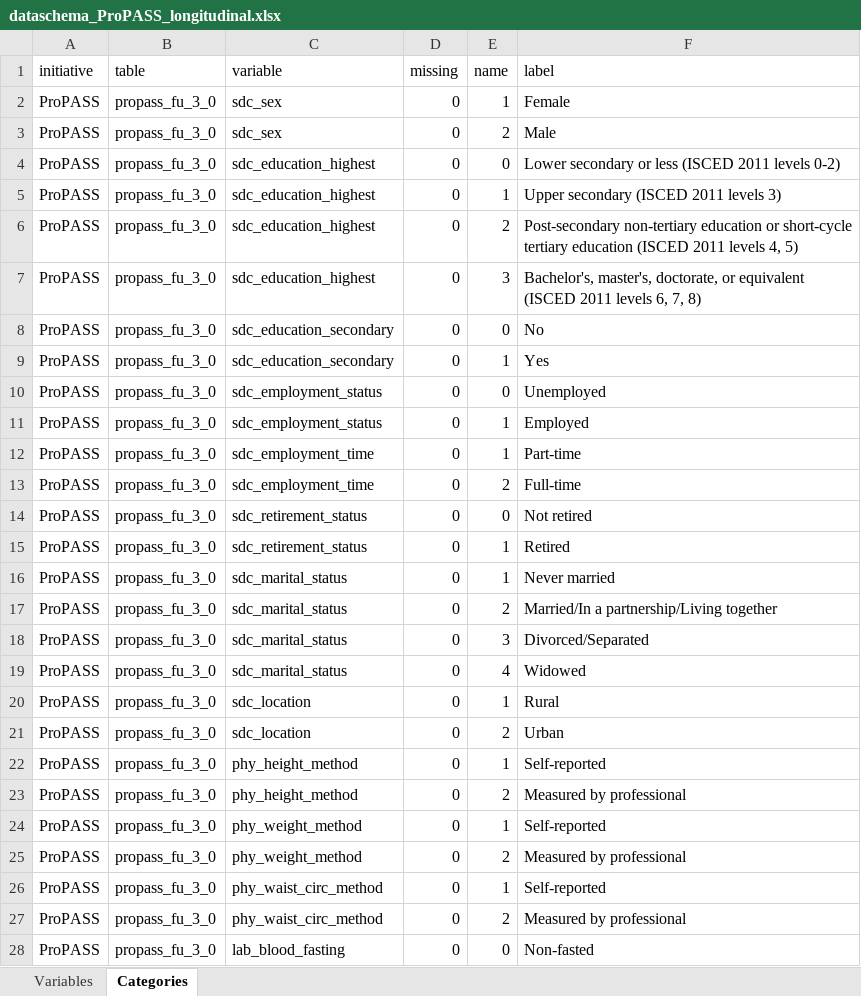
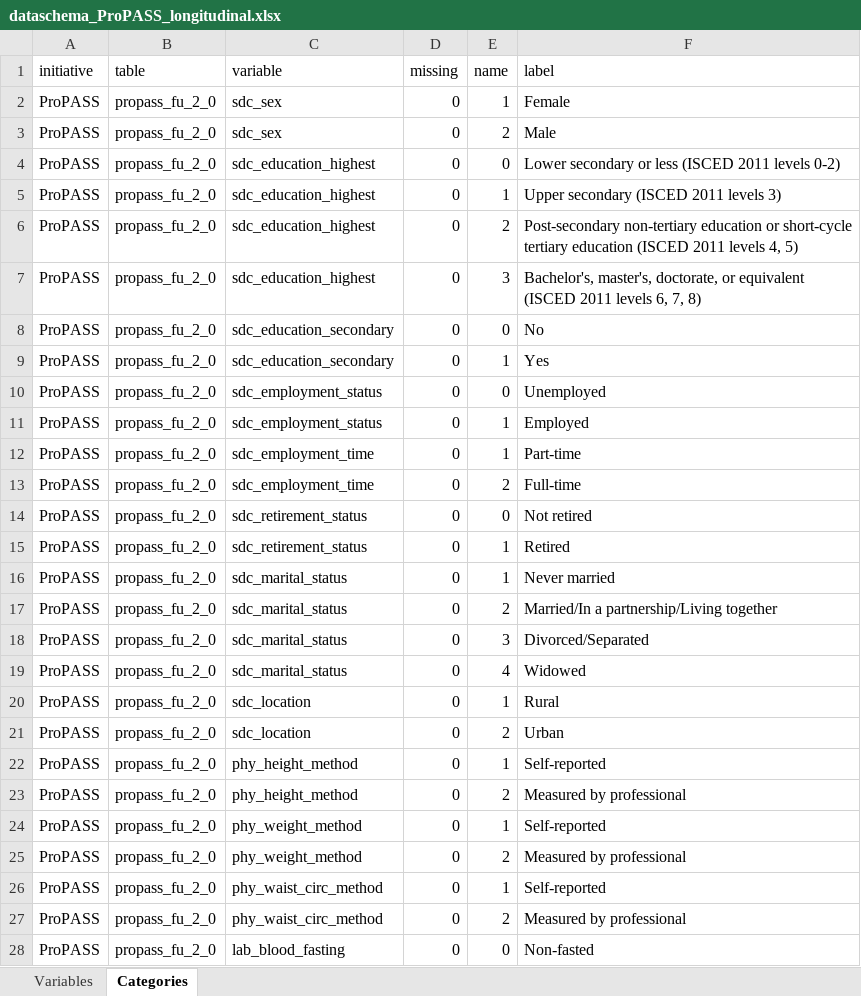
Before and after one commit to maelstrom-research/harmonization_ProPASS, an Excel workbook: longitudinal/dataschema_ProPASS_longitudinal.xlsx, sheet Categories, drawn as a sheet; only a part is shown; values as stored, in another font and other column widths than the file's, no borders; the diff covers the shown part only; the diff names each change by its address in the sheet, - before the commit and + after, or states it on an @@ line.

Commit message:
Change table name to 2_0

```diff
--- a/longitudinal/dataschema_ProPASS_longitudinal.xlsx (sheet Categories)
+++ b/longitudinal/dataschema_ProPASS_longitudinal.xlsx (sheet Categories)
-B2:B28 (table): propass_fu_3_0
+B2:B28 (table): propass_fu_2_0
```
Also changed, not shown: 191 edited cells elsewhere in this sheet, sheet Variables.
